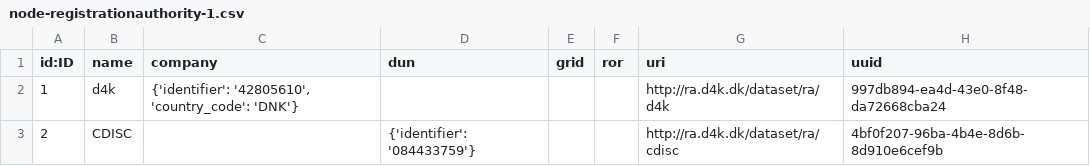
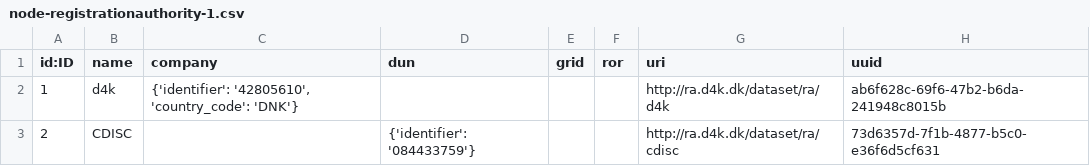
Before and after one commit to data4knowledge/ra_prep, a CSV file: load_data/node-registrationauthority-1.csv, drawn as a sheet.

```diff
--- a/load_data/node-registrationauthority-1.csv
+++ b/load_data/node-registrationauthority-1.csv
@@ -1,3 +1,3 @@
 "id:ID","name","company","dun","grid","ror","uri","uuid"
-"1","d4k","{'identifier': '42805610', 'country_code': 'DNK'}","","","","http://ra.d4k.dk/dataset/ra/d4k","997db894-ea4d-43e0-8f48-da72668cba24"
-"2","CDISC","","{'identifier': '084433759'}","","","http://ra.d4k.dk/dataset/ra/cdisc","4bf0f207-96ba-4b4e-8d6b-8d910e6cef9b"
+"1","d4k","{'identifier': '42805610', 'country_code': 'DNK'}","","","","http://ra.d4k.dk/dataset/ra/d4k","ab6f628c-69f6-47b2-b6da-241948c8015b"
+"2","CDISC","","{'identifier': '084433759'}","","","http://ra.d4k.dk/dataset/ra/cdisc","73d6357d-7f1b-4877-b5c0-e36f6d5cf631"
```
Also changed, not shown: load_data/node-namespace-1.csv, 2 other files.
